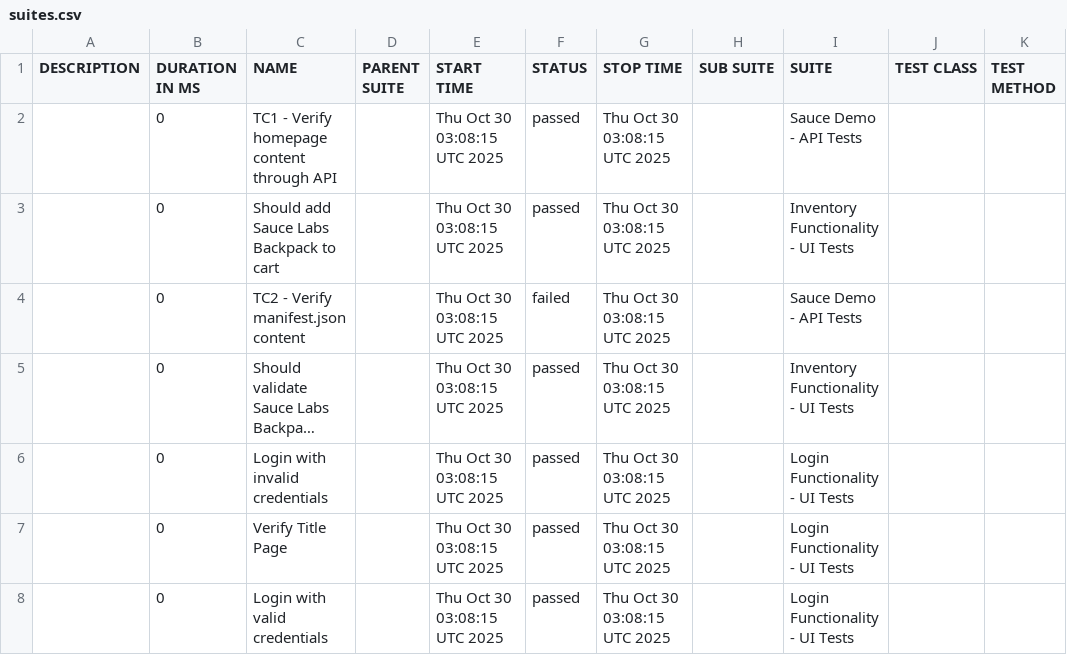
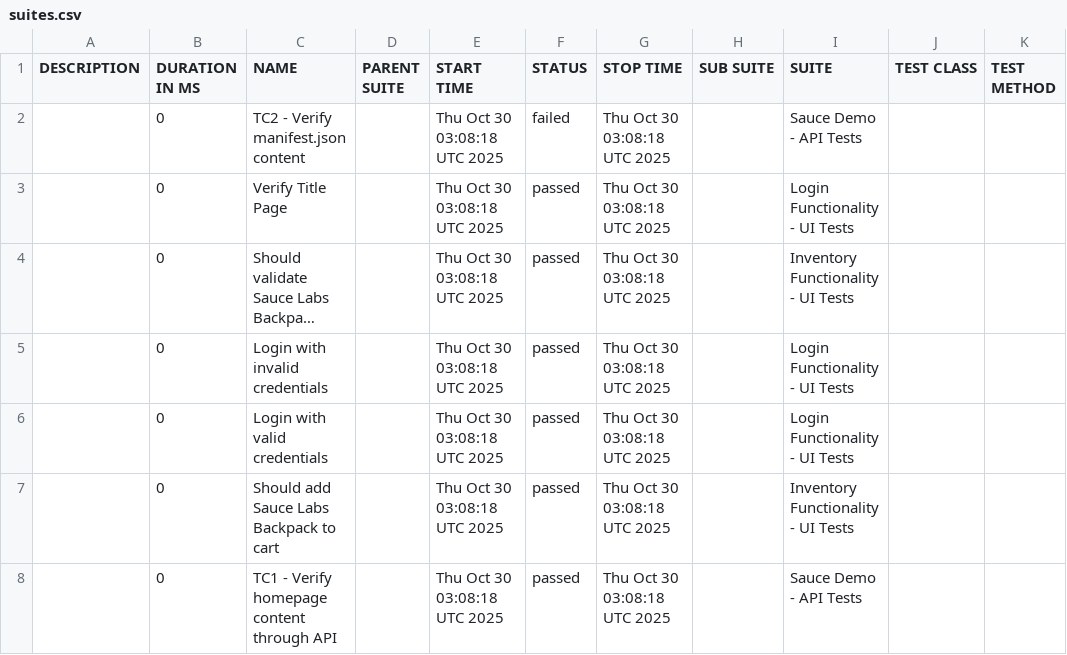
Before and after one commit to IBMSandeep/playwright-bdd-automation, a CSV file: data/suites.csv, drawn as a sheet; long unchanged cells end in …; removed rows and columns are numbered as before the commit, all else as after; the diff names each change by its address in the sheet, - before the commit and + after, or states it on an @@ line.

```diff
--- a/data/suites.csv
+++ b/data/suites.csv
-row 2:  | 0 | TC1 - Verify homepage content through API |  | Thu Oct 30 03:08:15 UTC 2025 | passed | Thu Oct 30 03:08:15 UTC 2025 |  | Sauce Demo - API Tests
-row 3:  | 0 | Should add Sauce Labs Backpack to cart |  | Thu Oct 30 03:08:15 UTC 2025 | passed | Thu Oct 30 03:08:15 UTC 2025 |  | Inventory Functionality - UI Tests
-E2 (START TIME): Thu Oct 30 03:08:15 UTC 2025
+E2 (START TIME): Thu Oct 30 03:08:18 UTC 2025
-G2 (STOP TIME): Thu Oct 30 03:08:15 UTC 2025
+G2 (STOP TIME): Thu Oct 30 03:08:18 UTC 2025
+row 3:  | 0 | Verify Title Page |  | Thu Oct 30 03:08:18 UTC 2025 | passed | Thu Oct 30 03:08:18 UTC 2025 |  | Login Functionality - UI Tests
-E4:E5 (START TIME): Thu Oct 30 03:08:15 UTC 2025
+E4:E5 (START TIME): Thu Oct 30 03:08:18 UTC 2025
-G4:G5 (STOP TIME): Thu Oct 30 03:08:15 UTC 2025
+G4:G5 (STOP TIME): Thu Oct 30 03:08:18 UTC 2025
-row 7:  | 0 | Verify Title Page |  | Thu Oct 30 03:08:15 UTC 2025 | passed | Thu Oct 30 03:08:15 UTC 2025 |  | Login Functionality - UI Tests
-E6 (START TIME): Thu Oct 30 03:08:15 UTC 2025
+E6 (START TIME): Thu Oct 30 03:08:18 UTC 2025
-G6 (STOP TIME): Thu Oct 30 03:08:15 UTC 2025
+G6 (STOP TIME): Thu Oct 30 03:08:18 UTC 2025
+row 7:  | 0 | Should add Sauce Labs Backpack to cart |  | Thu Oct 30 03:08:18 UTC 2025 | passed | Thu Oct 30 03:08:18 UTC 2025 |  | Inventory Functionality - UI Tests
+row 8:  | 0 | TC1 - Verify homepage content through API |  | Thu Oct 30 03:08:18 UTC 2025 | passed | Thu Oct 30 03:08:18 UTC 2025 |  | Sauce Demo - API Tests
```
Also changed, not shown: data/behaviors.csv, 52 other files.
